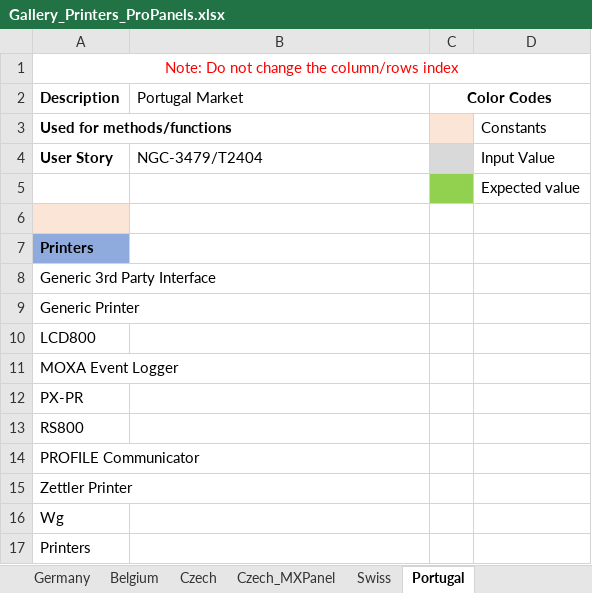
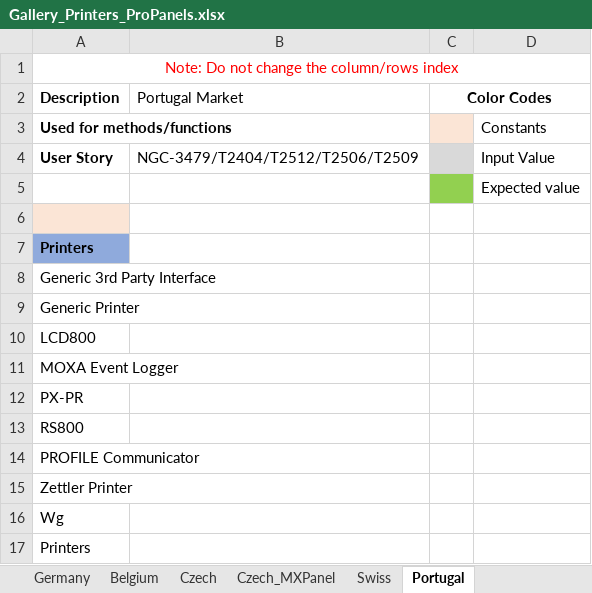
Before and after one commit to rohanpaw/DesktopInt, an Excel workbook: Test Data/Gallery_Printers_ProPanels.xlsx, sheet Portugal, drawn as a sheet; values as stored, in another font and other column widths than the file's, no borders; the diff names each change by its address in the sheet, - before the commit and + after, or states it on an @@ line.

```diff
--- a/Test Data/Gallery_Printers_ProPanels.xlsx (sheet Portugal)
+++ b/Test Data/Gallery_Printers_ProPanels.xlsx (sheet Portugal)
-B4 (Portugal Market): NGC-3479/T2404
+B4 (Portugal Market): NGC-3479/T2404/T2512/T2506/T2509
```
Also changed, not shown: sheet Germany, Test Data/Gallery_Ethernet_AttachedFunctionality_ProPanels.xlsx, Test Data/Gallery_Ethernet_ProPanels.xlsx, 9 other files.
